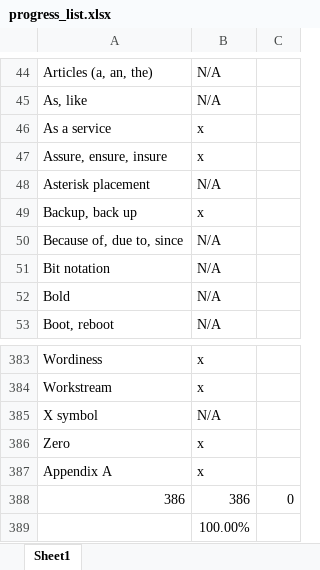
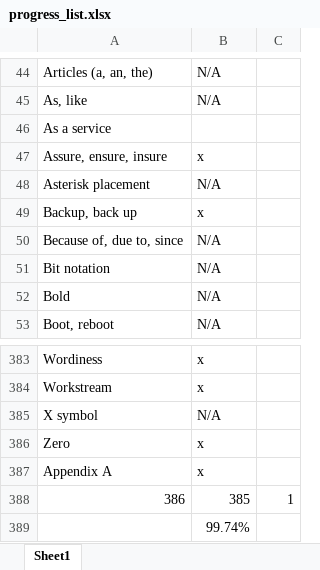
Before and after one commit to hotlanta/vale_linter, an Excel workbook: styles/HPE/progress_list.xlsx, sheet Sheet1, drawn as a sheet; only a part is shown, gaps mark what is left out; values as stored, in another font and other column widths than the file's, no borders; the diff names each change by its address in the sheet, - before the commit and + after, or states it on an @@ line.

```diff
--- a/styles/HPE/progress_list.xlsx (sheet Sheet1)
+++ b/styles/HPE/progress_list.xlsx (sheet Sheet1)
-B46: x
+B46: (empty)
-B388: 386
+B388: 385
-C388: 0
+C388: 1
-B389: 100.00%
+B389: 99.74%
```
Also changed, not shown: 24 other files.
